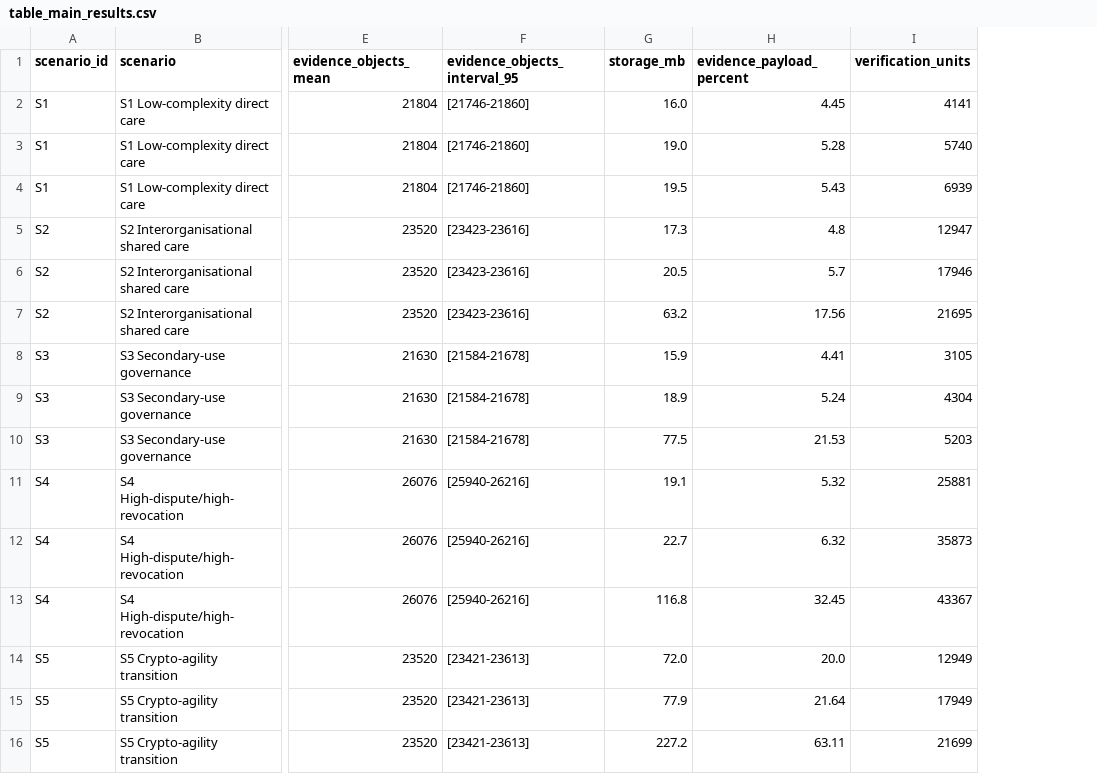
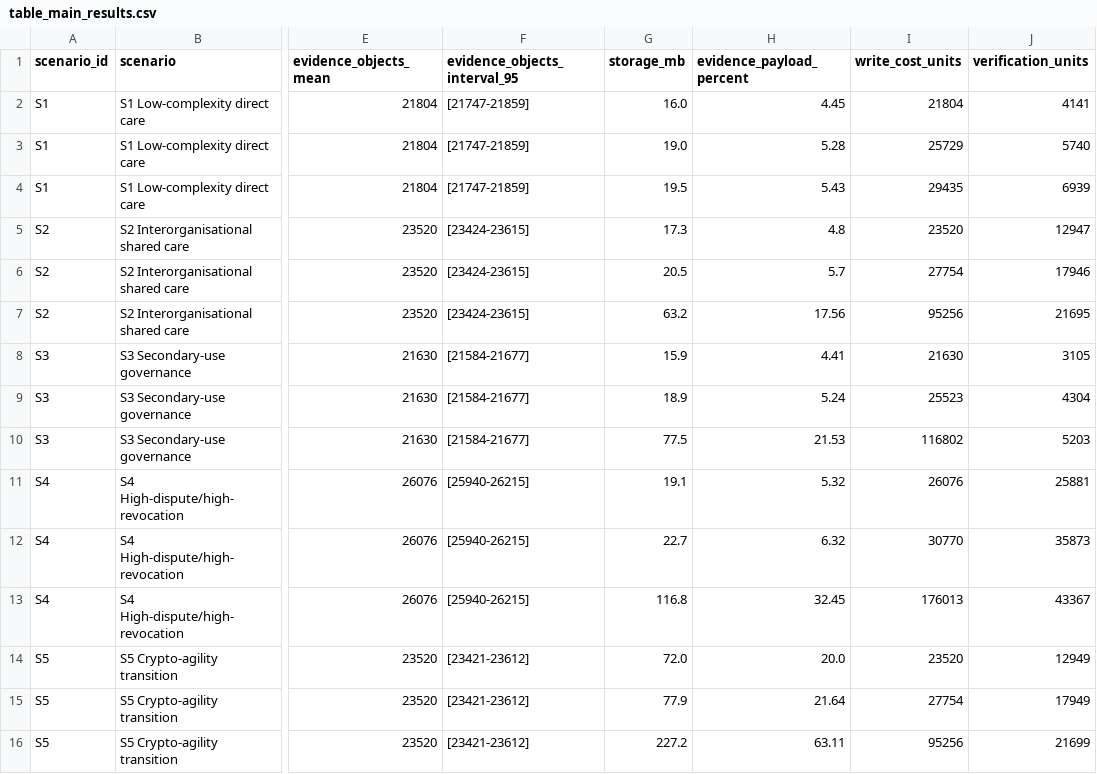
Before and after one commit to antonioclim/TEA-Sim, a CSV file: outputs/tables/table_main_results.csv, drawn as a sheet; only a part is shown, gaps mark what is left out; the diff names each change by its address in the sheet, - before the commit and + after, or states it on an @@ line.

```diff
--- a/outputs/tables/table_main_results.csv
+++ b/outputs/tables/table_main_results.csv
+column I (write_cost_units), rows 2-16: 21804 | 25729 | 29435 | 23520 | 27754 | 95256 | 21630 | 25523 | 116802 | 26076 | 30770 | 176013 | 23520 | 27754 | 95256
-F2:F4 (evidence_objects_interval_95): [21746-21860]
+F2:F4 (evidence_objects_interval_95): [21747-21859]
-F5:F7 (evidence_objects_interval_95): [23423-23616]
+F5:F7 (evidence_objects_interval_95): [23424-23615]
-F8:F10 (evidence_objects_interval_95): [21584-21678]
+F8:F10 (evidence_objects_interval_95): [21584-21677]
-F11:F13 (evidence_objects_interval_95): [25940-26216]
+F11:F13 (evidence_objects_interval_95): [25940-26215]
-F14:F16 (evidence_objects_interval_95): [23421-23613]
+F14:F16 (evidence_objects_interval_95): [23421-23612]
```
Also changed, not shown: data/parameter_rationale_extended.csv, data/parameter_register.csv, 23 other files.
